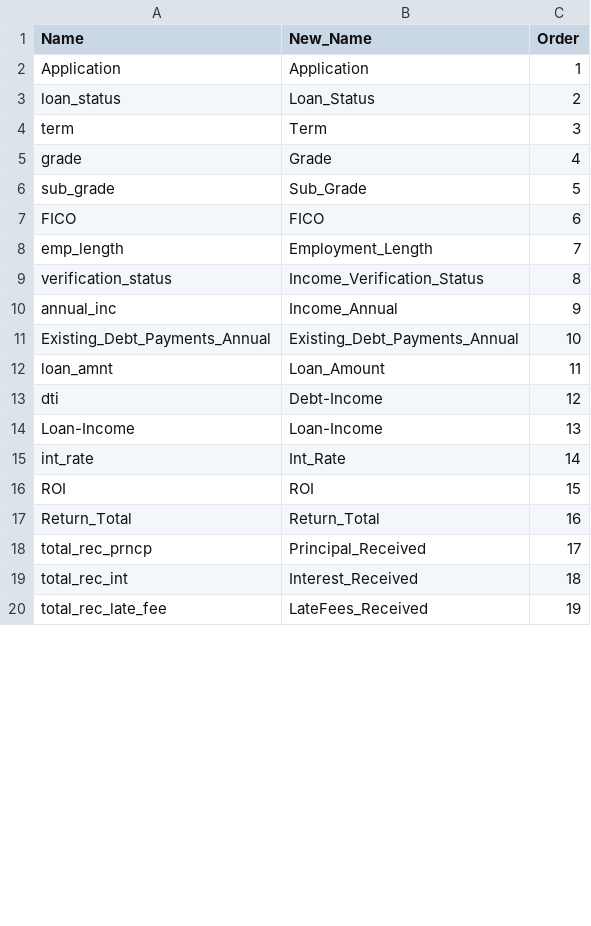
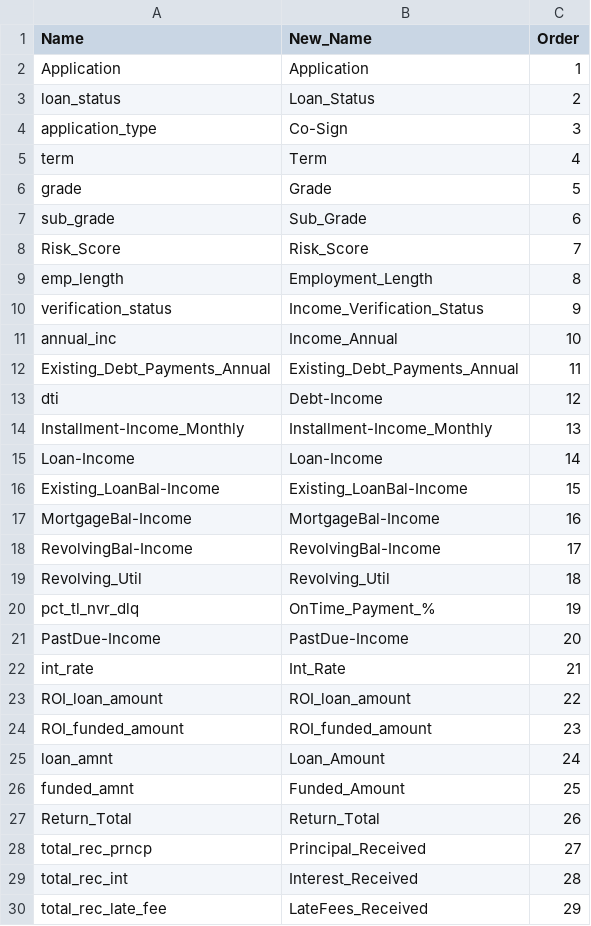
Before and after one commit to edwardweldon100/LendingClub-Capstone-Project, a CSV file: Name_Legend.csv, drawn as a sheet; only a part is shown; the diff covers the shown part only.

Commit message:
Final Name Legend

```diff
--- a/Name_Legend.csv
+++ b/Name_Legend.csv
@@ -3,18 +3,28 @@ Application,Application,1
 loan_status,Loan_Status,2
-term,Term,3
-grade,Grade,4
-sub_grade,Sub_Grade,5
-FICO,FICO,6
-emp_length,Employment_Length,7
-verification_status,Income_Verification_Status,8
-annual_inc,Income_Annual,9
-Existing_Debt_Payments_Annual,Existing_Debt_Payments_Annual,10
-loan_amnt,Loan_Amount,11
+application_type,Co-Sign,3
+term,Term,4
+grade,Grade,5
+sub_grade,Sub_Grade,6
+Risk_Score,Risk_Score,7
+emp_length,Employment_Length,8
+verification_status,Income_Verification_Status,9
+annual_inc,Income_Annual,10
+Existing_Debt_Payments_Annual,Existing_Debt_Payments_Annual,11
 dti,Debt-Income,12
-Loan-Income,Loan-Income,13
-int_rate,Int_Rate,14
-ROI,ROI,15
-Return_Total,Return_Total,16
-total_rec_prncp,Principal_Received,17
-total_rec_int,Interest_Received,18
-total_rec_late_fee,LateFees_Received,19
+Installment-Income_Monthly,Installment-Income_Monthly,13
+Loan-Income,Loan-Income,14
+Existing_LoanBal-Income,Existing_LoanBal-Income,15
+MortgageBal-Income,MortgageBal-Income,16
+RevolvingBal-Income,RevolvingBal-Income,17
+Revolving_Util,Revolving_Util,18
+pct_tl_nvr_dlq,OnTime_Payment_%,19
+PastDue-Income,PastDue-Income,20
+int_rate,Int_Rate,21
+ROI_loan_amount,ROI_loan_amount,22
+ROI_funded_amount,ROI_funded_amount,23
+loan_amnt,Loan_Amount,24
+funded_amnt,Funded_Amount,25
+Return_Total,Return_Total,26
+total_rec_prncp,Principal_Received,27
+total_rec_int,Interest_Received,28
+total_rec_late_fee,LateFees_Received,29
```
Also changed, not shown: 23 added rows and 5 edited cells elsewhere in this file.
